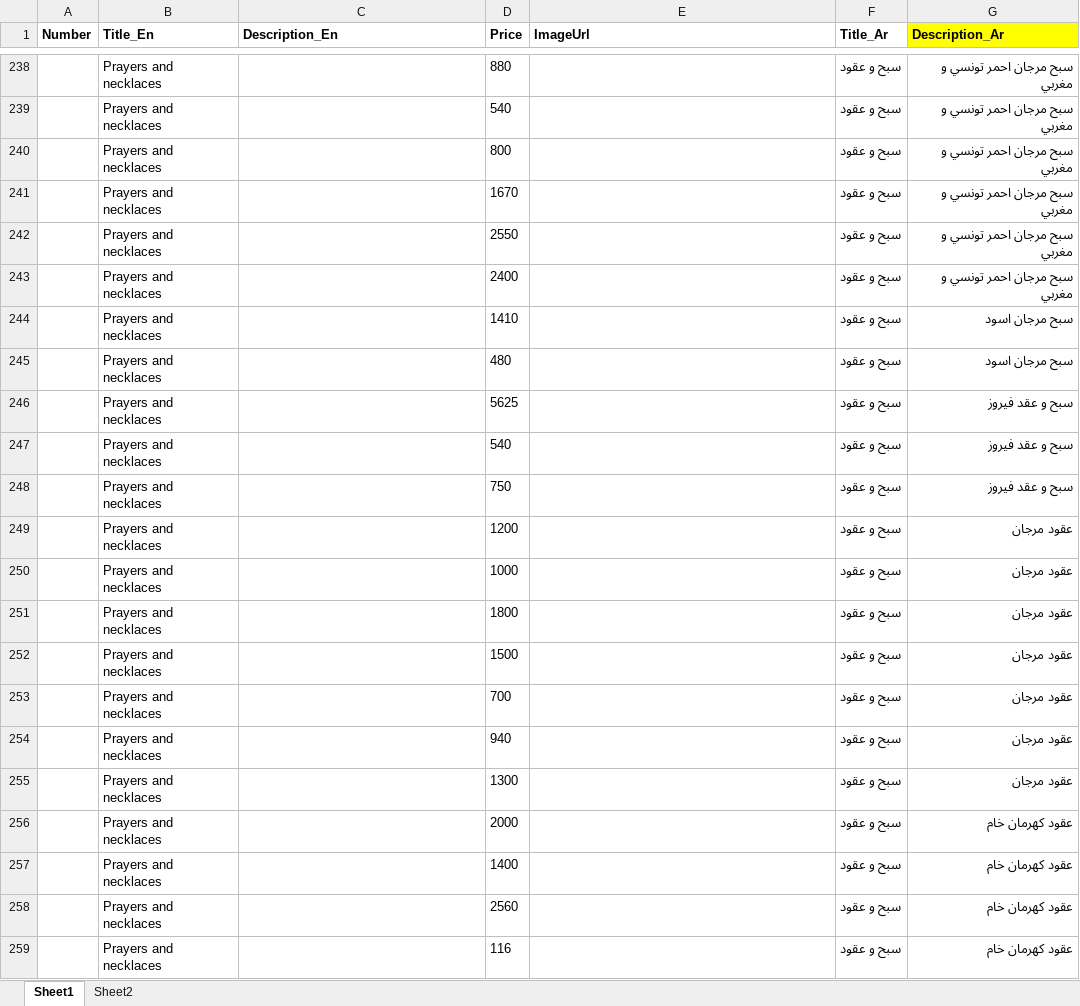
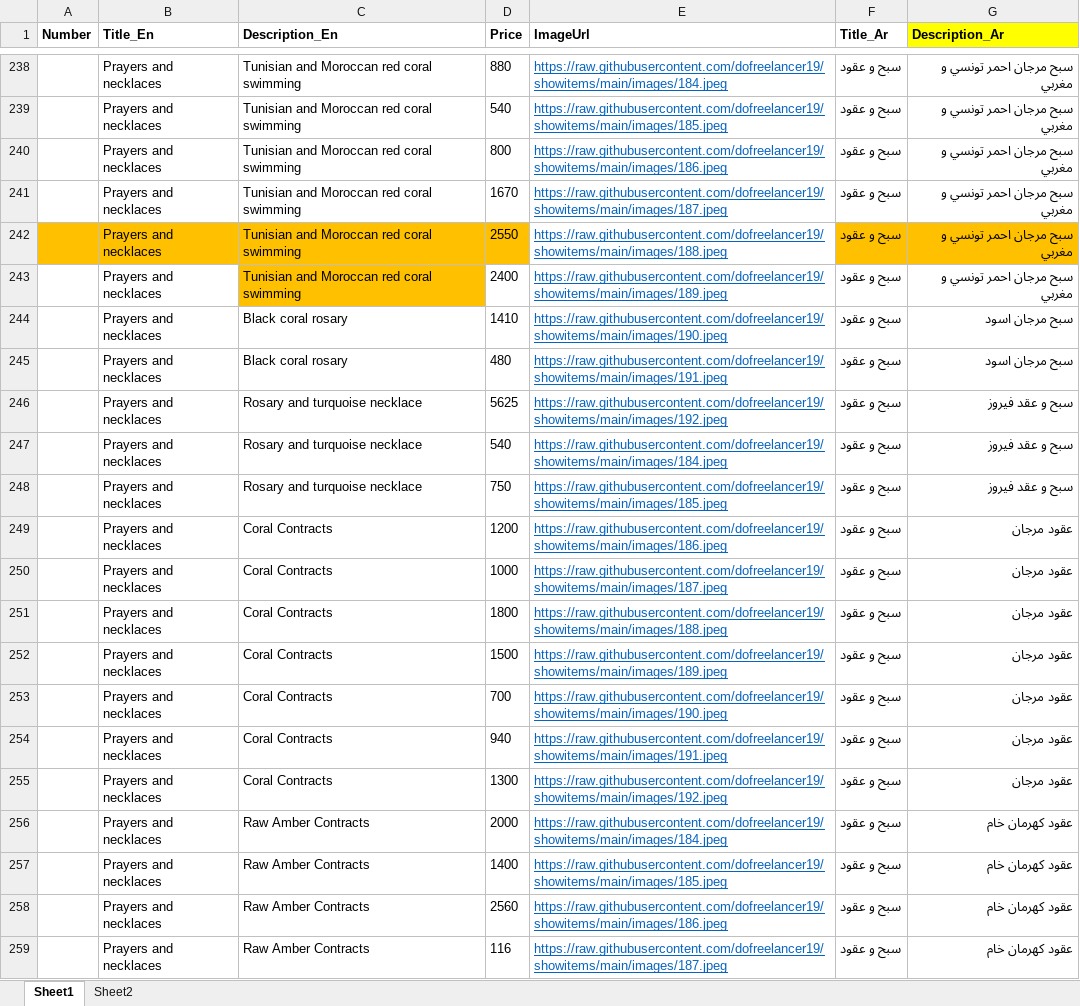
Before and after one commit to dofreelancer19/showitems, an Excel workbook: Gallery.xlsx, sheet Sheet1, drawn as a sheet; only a part is shown, gaps mark what is left out; values as stored, in another font and other column widths than the file's, no borders; the diff covers the shown part only; the diff names each change by its address in the sheet, - before the commit and + after, or states it on an @@ line.

```diff
--- a/Gallery.xlsx (sheet Sheet1)
+++ b/Gallery.xlsx (sheet Sheet1)
-C238:C243 (Description_En): (empty)
+C238:C243 (Description_En): Tunisian and Moroccan red coral swimming
-E238 (ImageUrl): (empty)
+E238 (ImageUrl): https://raw.githubusercontent.com/dofreelancer19/showitems/main/images/184.jpeg
-E239 (ImageUrl): (empty)
+E239 (ImageUrl): https://raw.githubusercontent.com/dofreelancer19/showitems/main/images/185.jpeg
-E240 (ImageUrl): (empty)
+E240 (ImageUrl): https://raw.githubusercontent.com/dofreelancer19/showitems/main/images/186.jpeg
-E241 (ImageUrl): (empty)
+E241 (ImageUrl): https://raw.githubusercontent.com/dofreelancer19/showitems/main/images/187.jpeg
-A242:D242 fill: none
+A242:D242 fill: #FFC000
-E242 (ImageUrl): (empty)
+E242 (ImageUrl): https://raw.githubusercontent.com/dofreelancer19/showitems/main/images/188.jpeg
-F242:G242 fill: none
+F242:G242 fill: #FFC000
-C243 fill: none
+C243 fill: #FFC000
-E243 (ImageUrl): (empty)
+E243 (ImageUrl): https://raw.githubusercontent.com/dofreelancer19/showitems/main/images/189.jpeg
-C244:C245 (Description_En): (empty)
+C244:C245 (Description_En): Black coral rosary
-E244 (ImageUrl): (empty)
+E244 (ImageUrl): https://raw.githubusercontent.com/dofreelancer19/showitems/main/images/190.jpeg
-E245 (ImageUrl): (empty)
+E245 (ImageUrl): https://raw.githubusercontent.com/dofreelancer19/showitems/main/images/191.jpeg
-C246:C248 (Description_En): (empty)
+C246:C248 (Description_En): Rosary and turquoise necklace
-E246 (ImageUrl): (empty)
+E246 (ImageUrl): https://raw.githubusercontent.com/dofreelancer19/showitems/main/images/192.jpeg
-E247 (ImageUrl): (empty)
+E247 (ImageUrl): https://raw.githubusercontent.com/dofreelancer19/showitems/main/images/184.jpeg
-E248 (ImageUrl): (empty)
+E248 (ImageUrl): https://raw.githubusercontent.com/dofreelancer19/showitems/main/images/185.jpeg
-C249:C255 (Description_En): (empty)
+C249:C255 (Description_En): Coral Contracts
-E249 (ImageUrl): (empty)
+E249 (ImageUrl): https://raw.githubusercontent.com/dofreelancer19/showitems/main/images/186.jpeg
-E250 (ImageUrl): (empty)
+E250 (ImageUrl): https://raw.githubusercontent.com/dofreelancer19/showitems/main/images/187.jpeg
-E251 (ImageUrl): (empty)
+E251 (ImageUrl): https://raw.githubusercontent.com/dofreelancer19/showitems/main/images/188.jpeg
-E252 (ImageUrl): (empty)
+E252 (ImageUrl): https://raw.githubusercontent.com/dofreelancer19/showitems/main/images/189.jpeg
-E253 (ImageUrl): (empty)
+E253 (ImageUrl): https://raw.githubusercontent.com/dofreelancer19/showitems/main/images/190.jpeg
-E254 (ImageUrl): (empty)
+E254 (ImageUrl): https://raw.githubusercontent.com/dofreelancer19/showitems/main/images/191.jpeg
-E255 (ImageUrl): (empty)
+E255 (ImageUrl): https://raw.githubusercontent.com/dofreelancer19/showitems/main/images/192.jpeg
-C256:C259 (Description_En): (empty)
+C256:C259 (Description_En): Raw Amber Contracts
-E256 (ImageUrl): (empty)
+E256 (ImageUrl): https://raw.githubusercontent.com/dofreelancer19/showitems/main/images/184.jpeg
-E257 (ImageUrl): (empty)
+E257 (ImageUrl): https://raw.githubusercontent.com/dofreelancer19/showitems/main/images/185.jpeg
-E258 (ImageUrl): (empty)
+E258 (ImageUrl): https://raw.githubusercontent.com/dofreelancer19/showitems/main/images/186.jpeg
-E259 (ImageUrl): (empty)
+E259 (ImageUrl): https://raw.githubusercontent.com/dofreelancer19/showitems/main/images/187.jpeg
```
Also changed, not shown: 90 edited cells and cell formats elsewhere in this sheet.
